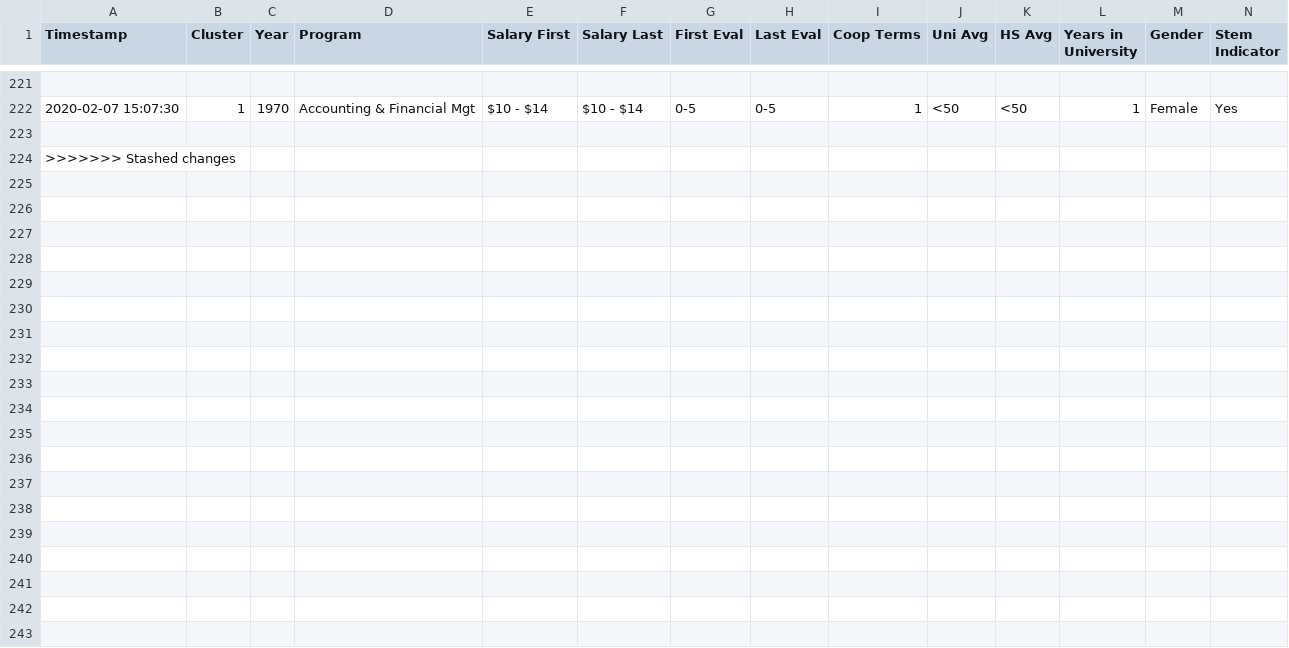
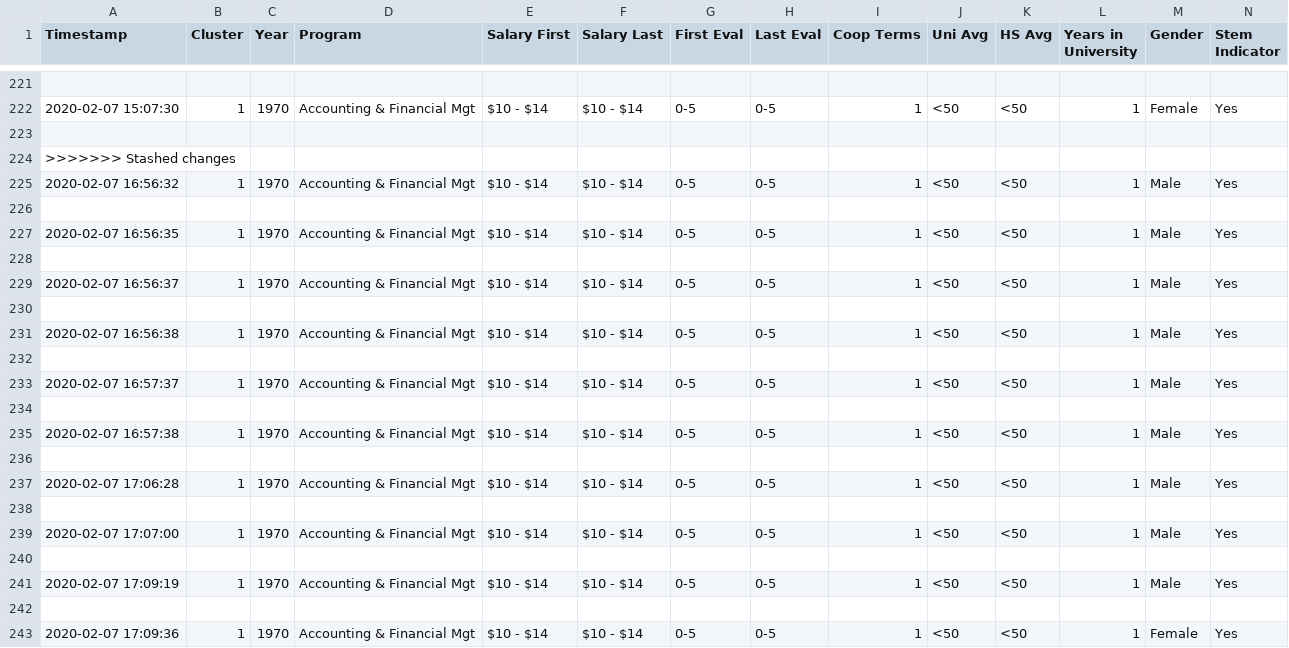
Before and after one commit to LycheeLisa/UWDemo, a CSV file: UWaterloo STEM Demo/static/data/Model_Results.csv, drawn as a sheet; only a part is shown, gaps mark what is left out.

```diff
--- a/UWaterloo STEM Demo/static/data/Model_Results.csv
+++ b/UWaterloo STEM Demo/static/data/Model_Results.csv
@@ -224 +224,20 @@
 >>>>>>> Stashed changes
+2020-02-07 16:56:32,1,1970,Accounting & Financial Mgt,$10 - $14,$10 - $14,0-5,0-5,1,<50,<50,1,Male,Yes
+
+2020-02-07 16:56:35,1,1970,Accounting & Financial Mgt,$10 - $14,$10 - $14,0-5,0-5,1,<50,<50,1,Male,Yes
+
+2020-02-07 16:56:37,1,1970,Accounting & Financial Mgt,$10 - $14,$10 - $14,0-5,0-5,1,<50,<50,1,Male,Yes
+
+2020-02-07 16:56:38,1,1970,Accounting & Financial Mgt,$10 - $14,$10 - $14,0-5,0-5,1,<50,<50,1,Male,Yes
+
+2020-02-07 16:57:37,1,1970,Accounting & Financial Mgt,$10 - $14,$10 - $14,0-5,0-5,1,<50,<50,1,Male,Yes
+
+2020-02-07 16:57:38,1,1970,Accounting & Financial Mgt,$10 - $14,$10 - $14,0-5,0-5,1,<50,<50,1,Male,Yes
+
+2020-02-07 17:06:28,1,1970,Accounting & Financial Mgt,$10 - $14,$10 - $14,0-5,0-5,1,<50,<50,1,Male,Yes
+
+2020-02-07 17:07:00,1,1970,Accounting & Financial Mgt,$10 - $14,$10 - $14,0-5,0-5,1,<50,<50,1,Male,Yes
+
+2020-02-07 17:09:19,1,1970,Accounting & Financial Mgt,$10 - $14,$10 - $14,0-5,0-5,1,<50,<50,1,Male,Yes
+
+2020-02-07 17:09:36,1,1970,Accounting & Financial Mgt,$10 - $14,$10 - $14,0-5,0-5,1,<50,<50,1,Female,Yes
```
Also changed, not shown: 1 other file.
